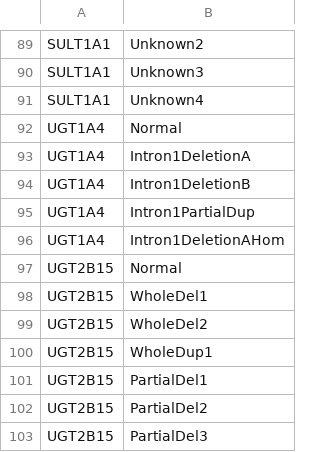
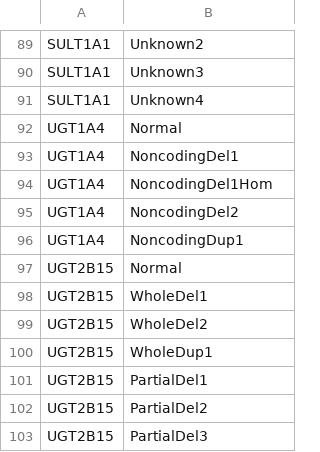
Before and after one commit to sbslee/pypgx, a CSV file: pypgx/api/data/cnv-table.csv, drawn as a sheet; only a part is shown, gaps mark what is left out.

```diff
--- a/pypgx/api/data/cnv-table.csv
+++ b/pypgx/api/data/cnv-table.csv
@@ -92,6 +92,6 @@ SULT1A1,Unknown4
 UGT1A4,Normal
-UGT1A4,Intron1DeletionA
-UGT1A4,Intron1DeletionB
-UGT1A4,Intron1PartialDup
-UGT1A4,Intron1DeletionAHom
+UGT1A4,NoncodingDel1
+UGT1A4,NoncodingDel1Hom
+UGT1A4,NoncodingDel2
+UGT1A4,NoncodingDup1
 UGT2B15,Normal
```
Also changed, not shown: 3 other files.
